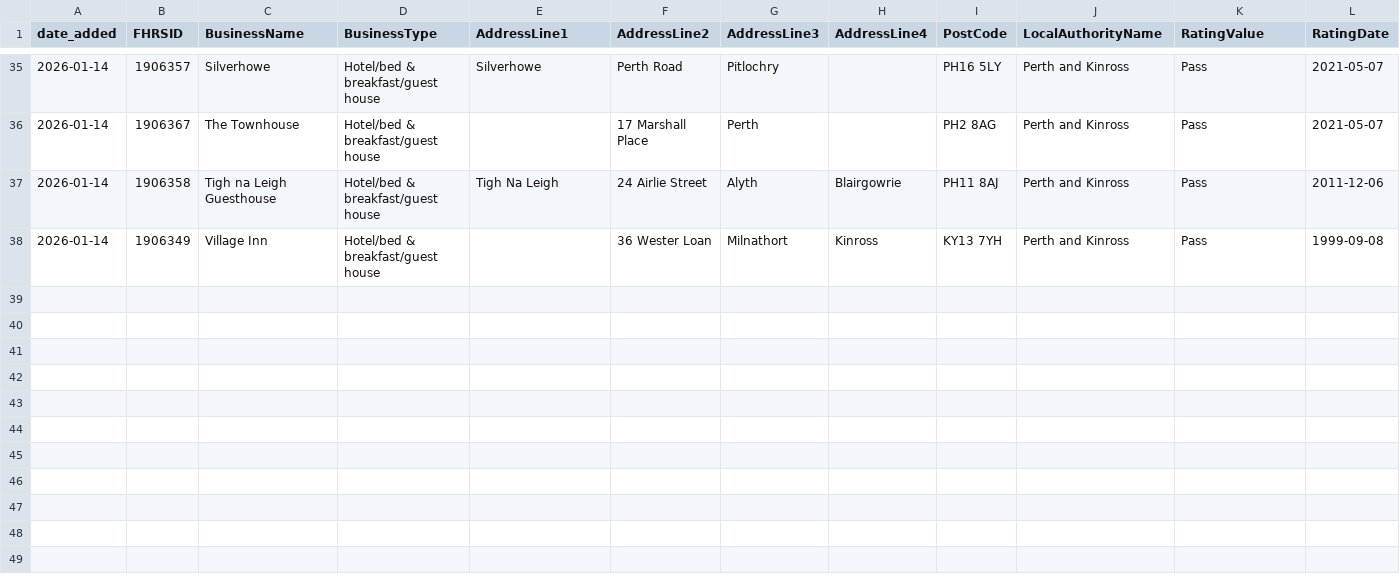
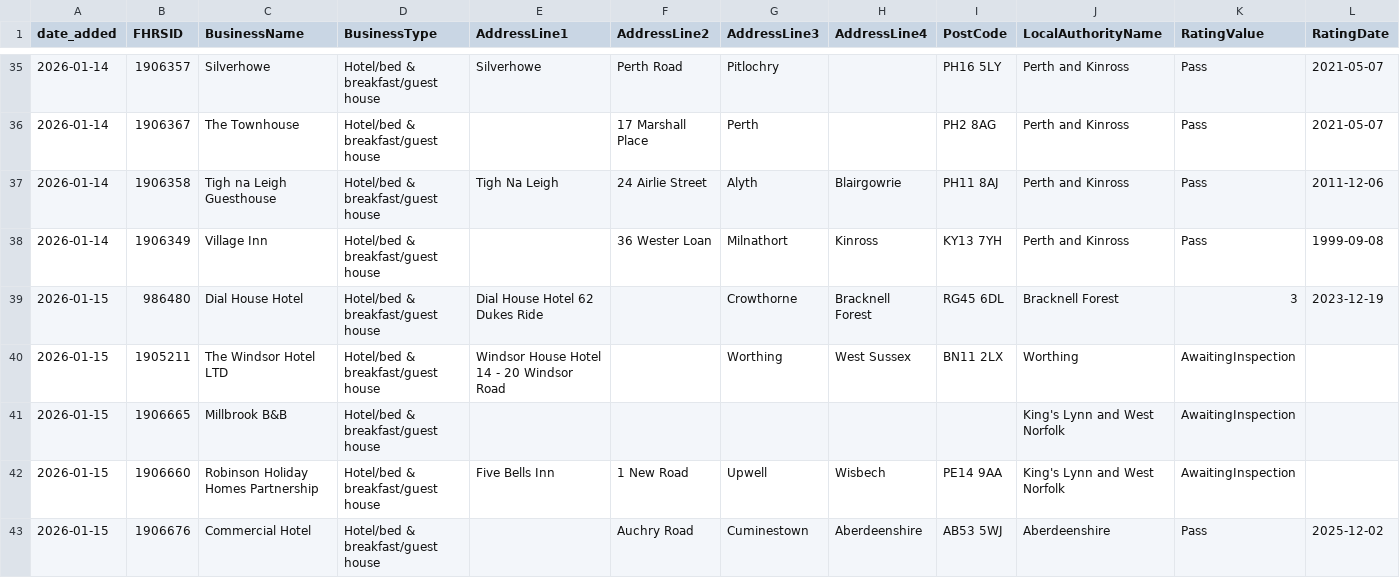
Before and after one commit to AP-Dev-Tools/independent-food-business-pulse, a CSV file: data/cumulative/HOTEL/2026-01.csv, drawn as a sheet; only a part is shown, gaps mark what is left out; rows hold the shown columns only; the diff names each change by its address in the sheet, - before the commit and + after, or states it on an @@ line.

```diff
--- a/data/cumulative/HOTEL/2026-01.csv
+++ b/data/cumulative/HOTEL/2026-01.csv
+row 39: 2026-01-15 | 986480 | Dial House Hotel | Hotel/bed & breakfast/guest house | Dial House Hotel 62 Dukes Ride |  | Crowthorne | Bracknell Forest | RG45 6DL | Bracknell Forest | 3 | 2023-12-19
+row 40: 2026-01-15 | 1905211 | The Windsor Hotel LTD | Hotel/bed & breakfast/guest house | Windsor House Hotel 14 - 20 Windsor Road |  | Worthing | West Sussex | BN11 2LX | Worthing | AwaitingInspection
+row 41: 2026-01-15 | 1906665 | Millbrook B&B | Hotel/bed & breakfast/guest house |  |  |  |  |  | King's Lynn and West Norfolk | AwaitingInspection
+row 42: 2026-01-15 | 1906660 | Robinson Holiday Homes Partnership | Hotel/bed & breakfast/guest house | Five Bells Inn | 1 New Road | Upwell | Wisbech | PE14 9AA | King's Lynn and West Norfolk | AwaitingInspection
+row 43: 2026-01-15 | 1906676 | Commercial Hotel | Hotel/bed & breakfast/guest house |  | Auchry Road | Cuminestown | Aberdeenshire | AB53 5WJ | Aberdeenshire | Pass | 2025-12-02
```
Also changed, not shown: data/cumulative/MOBILE/2026-01.csv, data/cumulative/PUB_BAR/2026-01.csv, 11 other files.
